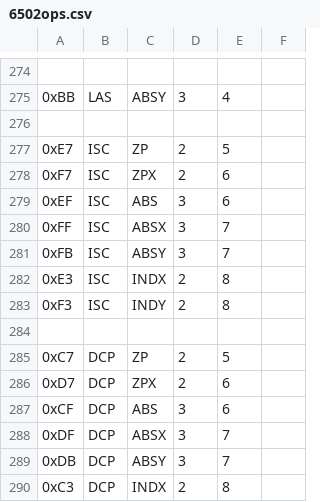
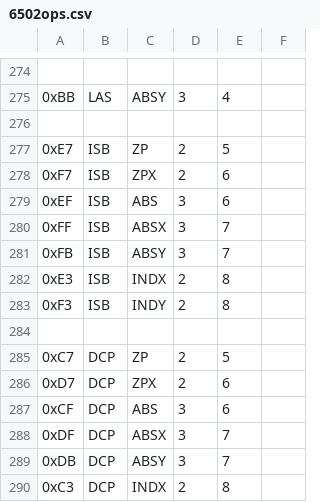
Before and after one commit to romeroadrian/nes.cr, a CSV file: docs/6502ops.csv, drawn as a sheet; only a part is shown, gaps mark what is left out.

```diff
--- a/docs/6502ops.csv
+++ b/docs/6502ops.csv
@@ -276,9 +276,9 @@
 
-0xE7,ISC,ZP,2,5
-0xF7,ISC,ZPX,2,6
-0xEF,ISC,ABS,3,6
-0xFF,ISC,ABSX,3,7
-0xFB,ISC,ABSY,3,7
-0xE3,ISC,INDX,2,8
-0xF3,ISC,INDY,2,8
+0xE7,ISB,ZP,2,5
+0xF7,ISB,ZPX,2,6
+0xEF,ISB,ABS,3,6
+0xFF,ISB,ABSX,3,7
+0xFB,ISB,ABSY,3,7
+0xE3,ISB,INDX,2,8
+0xF3,ISB,INDY,2,8
 
```
Also changed, not shown: 2 other files.
